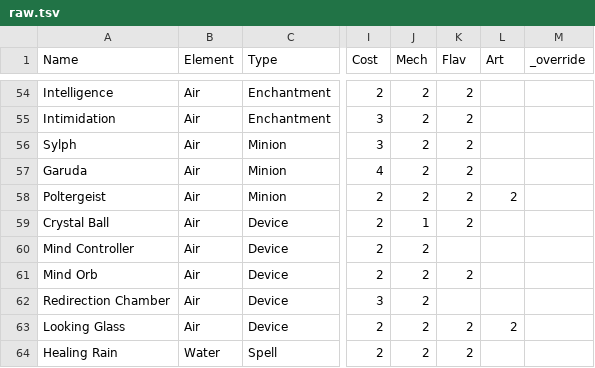
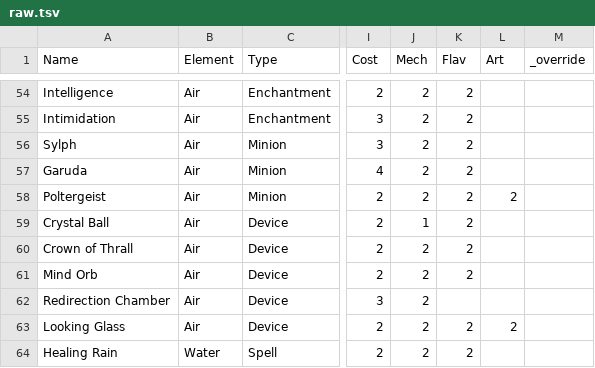
Before and after one commit to garysoed/protocard, a TSV file: example/raw.tsv, drawn as a sheet; only a part is shown, gaps mark what is left out; the diff covers the shown part only; the diff names each change by its address in the sheet, - before the commit and + after, or states it on an @@ line.

```diff
--- a/example/raw.tsv
+++ b/example/raw.tsv
-A60 (Name): Mind Controller
+A60 (Name): Crown of Thrall
-K60 (Flav): (empty)
+K60 (Flav): 2
```
Also changed, not shown: 20 edited cells elsewhere in this file, 14 other files.
